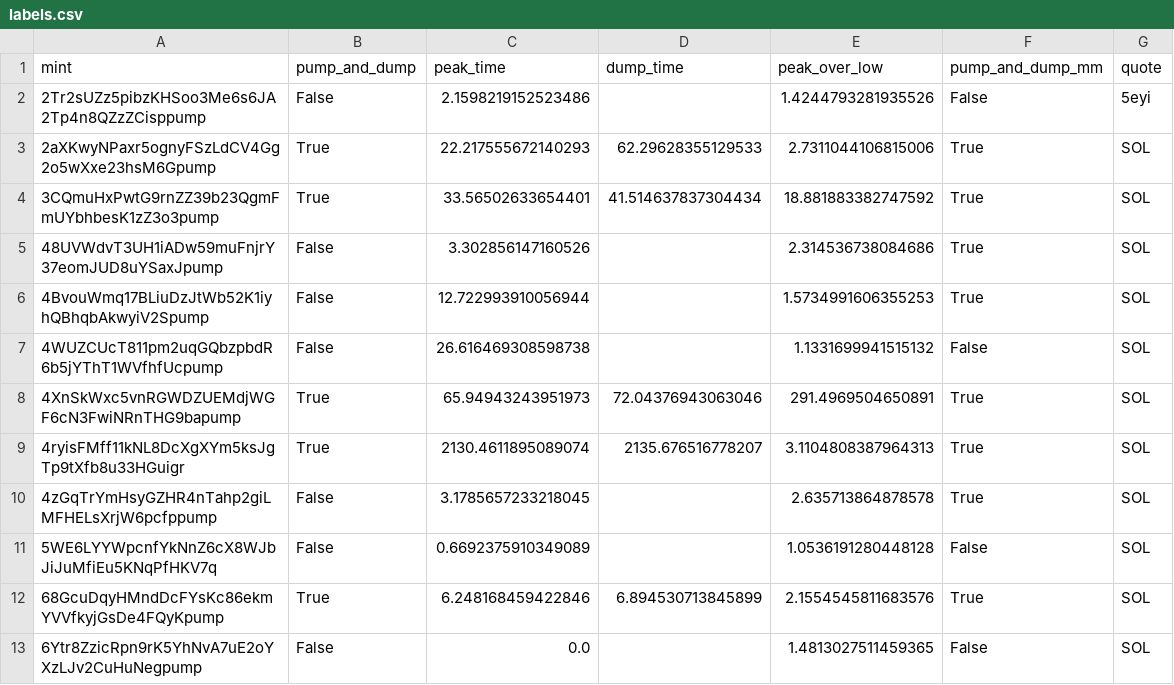
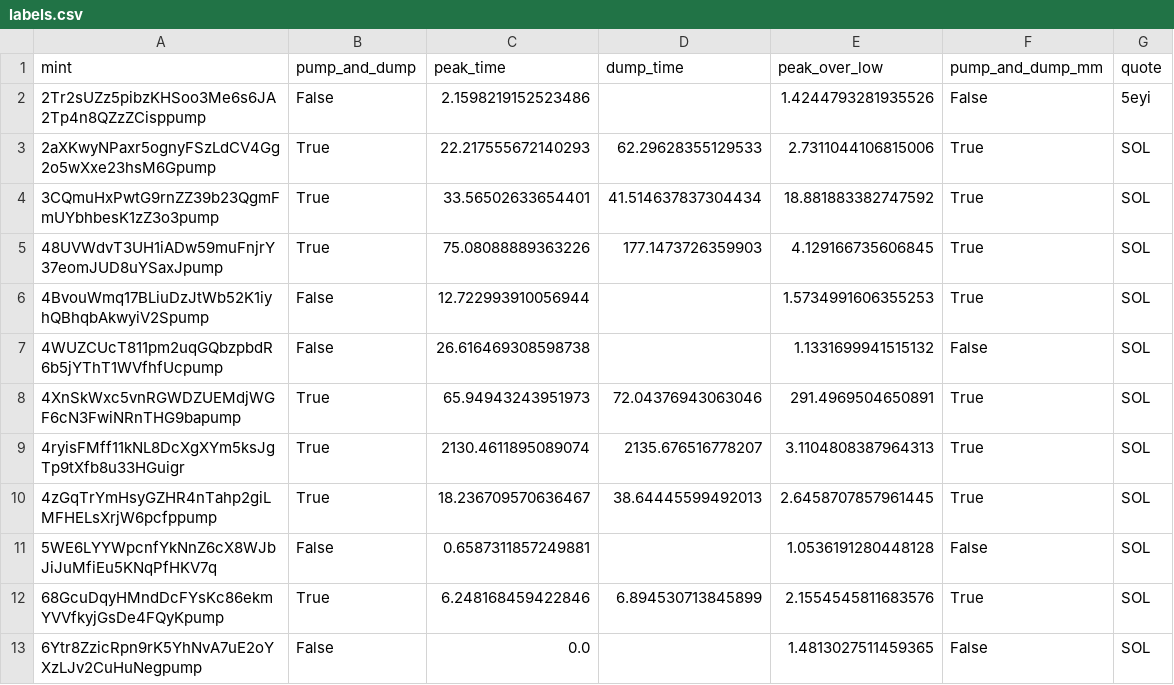
Before and after one commit to sanjayashokbuilds/meme-hawkes, a CSV file: data/processed/labels.csv, drawn as a sheet; only a part is shown; the diff covers the shown part only.

```diff
--- a/data/processed/labels.csv
+++ b/data/processed/labels.csv
@@ -4,3 +4,3 @@ mint,pump_and_dump,peak_time,dump_time,peak_over_low,pump_and_dump_mm,quote
 3CQmuHxPwtG9rnZZ39b23QgmFmUYbhbesK1zZ3o3pump,True,33.56502633654401,41.514637837304434,18.881883382747592,True,SOL
-48UVWdvT3UH1iADw59muFnjrY37eomJUD8uYSaxJpump,False,3.302856147160526,,2.314536738084686,True,SOL
+48UVWdvT3UH1iADw59muFnjrY37eomJUD8uYSaxJpump,True,75.08088889363226,177.1473726359903,4.129166735606845,True,SOL
 4BvouWmq17BLiuDzJtWb52K1iyhQBhqbAkwyiV2Spump,False,12.722993910056944,,1.5734991606355253,True,SOL
@@ -9,4 +9,4 @@ mint,pump_and_dump,peak_time,dump_time,peak_over_low,pump_and_dump_mm,quote
 4ryisFMff11kNL8DcXgXYm5ksJgTp9tXfb8u33HGuigr,True,2130.4611895089074,2135.676516778207,3.1104808387964313,True,SOL
-4zGqTrYmHsyGZHR4nTahp2giLMFHELsXrjW6pcfppump,False,3.1785657233218045,,2.635713864878578,True,SOL
-5WE6LYYWpcnfYkNnZ6cX8WJbJiJuMfiEu5KNqPfHKV7q,False,0.6692375910349089,,1.0536191280448128,False,SOL
+4zGqTrYmHsyGZHR4nTahp2giLMFHELsXrjW6pcfppump,True,18.236709570636467,38.64445599492013,2.6458707857961445,True,SOL
+5WE6LYYWpcnfYkNnZ6cX8WJbJiJuMfiEu5KNqPfHKV7q,False,0.6587311857249881,,1.0536191280448128,False,SOL
 68GcuDqyHMndDcFYsKc86ekmYVVfkyjGsDe4FQyKpump,True,6.248168459422846,6.894530713845899,2.1554545811683576,True,SOL
```
Also changed, not shown: 28 edited cells elsewhere in this file, 11 other files.
